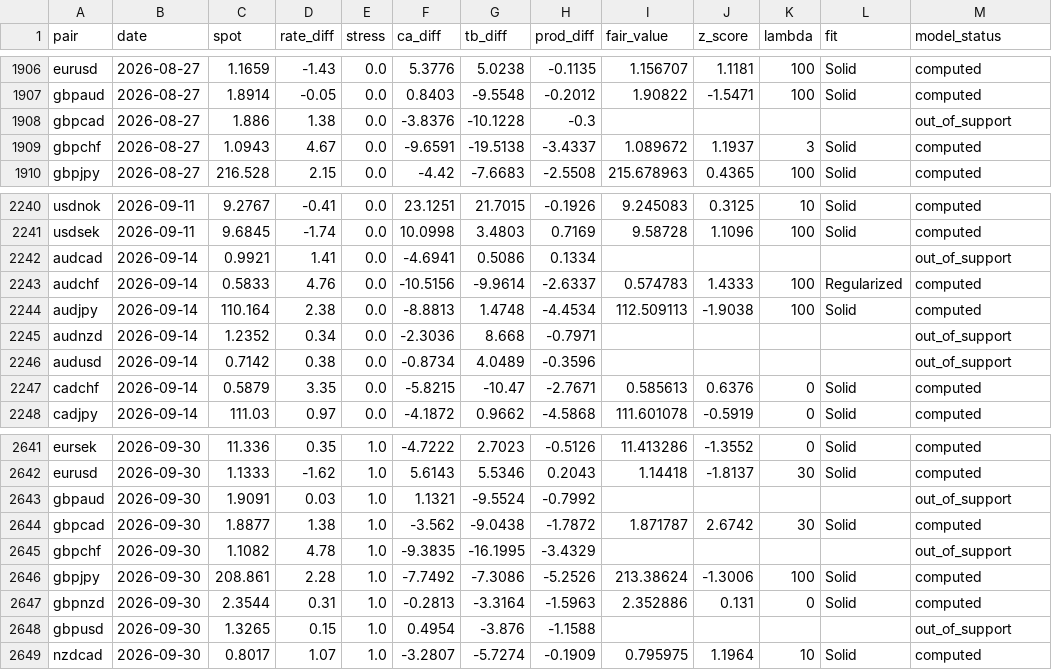
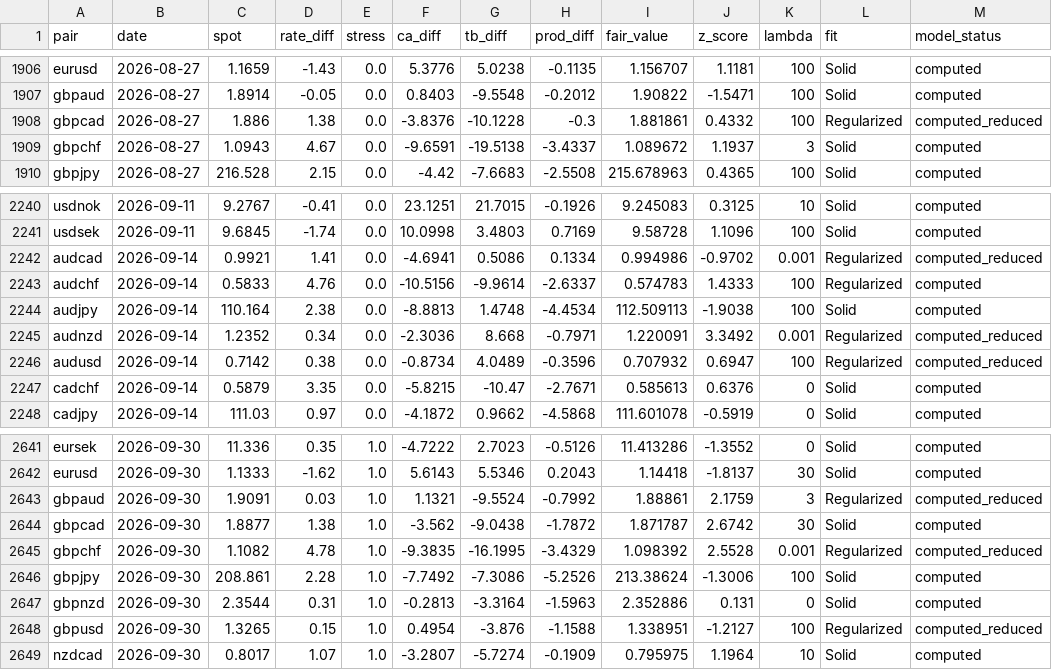
Before and after one commit to GlobalInvesting/gi-datasets, a CSV file: fair-value-data/backtest/all_pairs.csv, drawn as a sheet; only a part is shown, gaps mark what is left out; the diff covers the shown part only.

```diff
--- a/fair-value-data/backtest/all_pairs.csv
+++ b/fair-value-data/backtest/all_pairs.csv
@@ -1907,3 +1907,3 @@ eurusd,2026-08-27,1.1659,-1.43,0.0,5.3776,5.0238,-0.1135,1.156707,1.1181,100,Sol
 gbpaud,2026-08-27,1.8914,-0.05,0.0,0.8403,-9.5548,-0.2012,1.90822,-1.5471,100,Solid,computed
-gbpcad,2026-08-27,1.886,1.38,0.0,-3.8376,-10.1228,-0.3,,,,,out_of_support
+gbpcad,2026-08-27,1.886,1.38,0.0,-3.8376,-10.1228,-0.3,1.881861,0.4332,100,Regularized,computed_reduced
 gbpchf,2026-08-27,1.0943,4.67,0.0,-9.6591,-19.5138,-3.4337,1.089672,1.1937,3,Solid,computed
@@ -2241,7 +2241,7 @@ usdnok,2026-09-11,9.2767,-0.41,0.0,23.1251,21.7015,-0.1926,9.245083,0.3125,10,So
 usdsek,2026-09-11,9.6845,-1.74,0.0,10.0998,3.4803,0.7169,9.58728,1.1096,100,Solid,computed
-audcad,2026-09-14,0.9921,1.41,0.0,-4.6941,0.5086,0.1334,,,,,out_of_support
+audcad,2026-09-14,0.9921,1.41,0.0,-4.6941,0.5086,0.1334,0.994986,-0.9702,0.001,Regularized,computed_reduced
 audchf,2026-09-14,0.5833,4.76,0.0,-10.5156,-9.9614,-2.6337,0.574783,1.4333,100,Regularized,computed
 audjpy,2026-09-14,110.164,2.38,0.0,-8.8813,1.4748,-4.4534,112.509113,-1.9038,100,Solid,computed
-audnzd,2026-09-14,1.2352,0.34,0.0,-2.3036,8.668,-0.7971,,,,,out_of_support
-audusd,2026-09-14,0.7142,0.38,0.0,-0.8734,4.0489,-0.3596,,,,,out_of_support
+audnzd,2026-09-14,1.2352,0.34,0.0,-2.3036,8.668,-0.7971,1.220091,3.3492,0.001,Regularized,computed_reduced
+audusd,2026-09-14,0.7142,0.38,0.0,-0.8734,4.0489,-0.3596,0.707932,0.6947,100,Regularized,computed_reduced
 cadchf,2026-09-14,0.5879,3.35,0.0,-5.8215,-10.47,-2.7671,0.585613,0.6376,0,Solid,computed
@@ -2642,8 +2642,8 @@ eursek,2026-09-30,11.336,0.35,1.0,-4.7222,2.7023,-0.5126,11.413286,-1.3552,0,Sol
 eurusd,2026-09-30,1.1333,-1.62,1.0,5.6143,5.5346,0.2043,1.14418,-1.8137,30,Solid,computed
-gbpaud,2026-09-30,1.9091,0.03,1.0,1.1321,-9.5524,-0.7992,,,,,out_of_support
+gbpaud,2026-09-30,1.9091,0.03,1.0,1.1321,-9.5524,-0.7992,1.88861,2.1759,3,Regularized,computed_reduced
 gbpcad,2026-09-30,1.8877,1.38,1.0,-3.562,-9.0438,-1.7872,1.871787,2.6742,30,Solid,computed
-gbpchf,2026-09-30,1.1082,4.78,1.0,-9.3835,-16.1995,-3.4329,,,,,out_of_support
+gbpchf,2026-09-30,1.1082,4.78,1.0,-9.3835,-16.1995,-3.4329,1.098392,2.5528,0.001,Regularized,computed_reduced
 gbpjpy,2026-09-30,208.861,2.28,1.0,-7.7492,-7.3086,-5.2526,213.38624,-1.3006,100,Solid,computed
 gbpnzd,2026-09-30,2.3544,0.31,1.0,-0.2813,-3.3164,-1.5963,2.352886,0.131,0,Solid,computed
-gbpusd,2026-09-30,1.3265,0.15,1.0,0.4954,-3.876,-1.1588,,,,,out_of_support
+gbpusd,2026-09-30,1.3265,0.15,1.0,0.4954,-3.876,-1.1588,1.338951,-1.2127,100,Regularized,computed_reduced
 nzdcad,2026-09-30,0.8017,1.07,1.0,-3.2807,-5.7274,-0.1909,0.795975,1.1964,10,Solid,computed
```
Also changed, not shown: 55 edited cells elsewhere in this file, fair-value-data/backtest/audcad.csv, fair-value-data/backtest/audnzd.csv, 15 other files.
